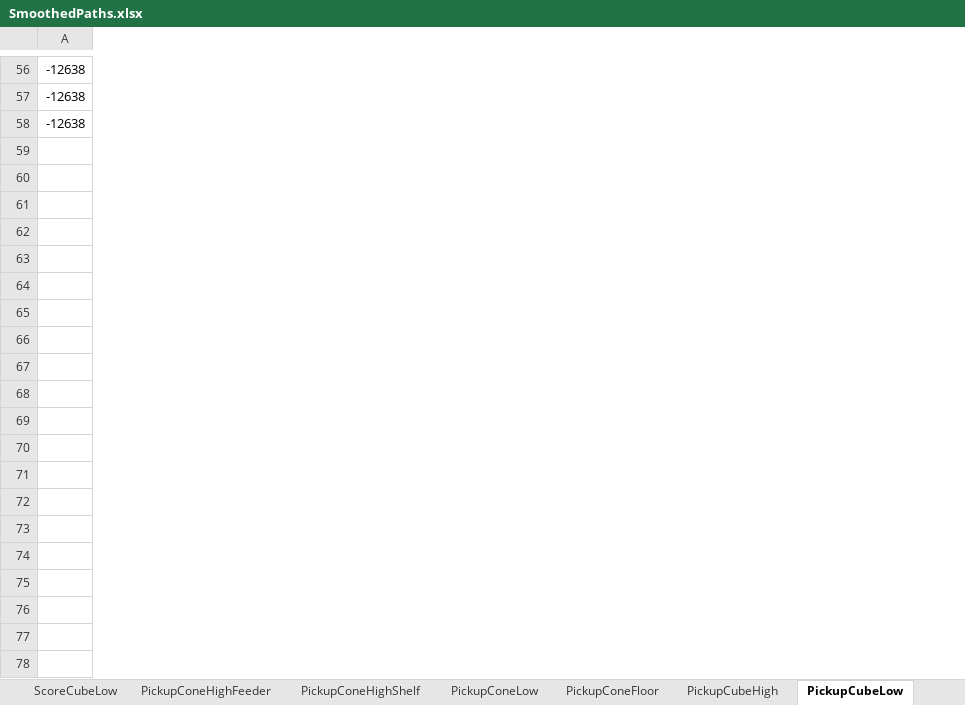
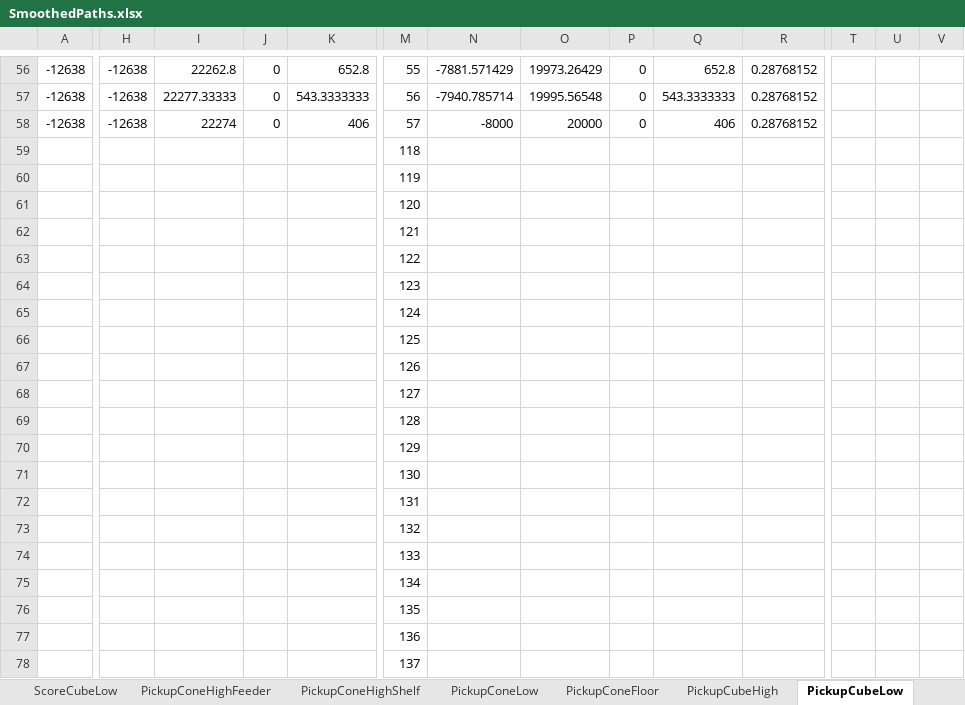
Before and after one commit to team1731/FRC2023, an Excel workbook: ROBOT_CODE/AlexanderGCowbell/src/main/java/frc/data/mp/SmoothedPaths.xlsx, sheet PickupCubeLow, drawn as a sheet; only a part is shown, gaps mark what is left out; values as stored, in another font and other column widths than the file's, no borders; rows hold the shown columns only; the diff covers the shown part only; the diff names each change by its address in the sheet, - before the commit and + after, or states it on an @@ line.

```diff
--- a/ROBOT_CODE/AlexanderGCowbell/src/main/java/frc/data/mp/SmoothedPaths.xlsx (sheet PickupCubeLow)
+++ b/ROBOT_CODE/AlexanderGCowbell/src/main/java/frc/data/mp/SmoothedPaths.xlsx (sheet PickupCubeLow)
+column H, rows 56-58: all -12638
+column I, rows 56-58: 22262.8 | 22277.33333 | 22274
+column J, rows 56-58: all 0
+column K, rows 56-58: 652.8 | 543.3333333 | 406
+column M, rows 56-58: 55 | 56 | 57
+column N, rows 56-58: -7881.571429 | -7940.785714 | -8000
+column O, rows 56-58: 19973.26429 | 19995.56548 | 20000
+column P, rows 56-58: all 0
+column Q, rows 56-58: 652.8 | 543.3333333 | 406
+column R, rows 56-58: all 0.28768152
+column T, empty
+column U, empty
+column V, empty
+row 59:  |  |  |  |  | 118
+row 60:  |  |  |  |  | 119
+row 61:  |  |  |  |  | 120
+row 62:  |  |  |  |  | 121
+row 63:  |  |  |  |  | 122
+row 64:  |  |  |  |  | 123
+row 65:  |  |  |  |  | 124
+row 66:  |  |  |  |  | 125
+row 67:  |  |  |  |  | 126
+row 68:  |  |  |  |  | 127
+row 69:  |  |  |  |  | 128
+row 70:  |  |  |  |  | 129
+row 71:  |  |  |  |  | 130
+row 72:  |  |  |  |  | 131
+row 73:  |  |  |  |  | 132
+row 74:  |  |  |  |  | 133
+row 75:  |  |  |  |  | 134
+row 76:  |  |  |  |  | 135
+row 77:  |  |  |  |  | 136
+row 78:  |  |  |  |  | 137
```
Also changed, not shown: 202 added rows and 4 added columns elsewhere in this sheet, sheet PickupConeLow, 21 other files.
